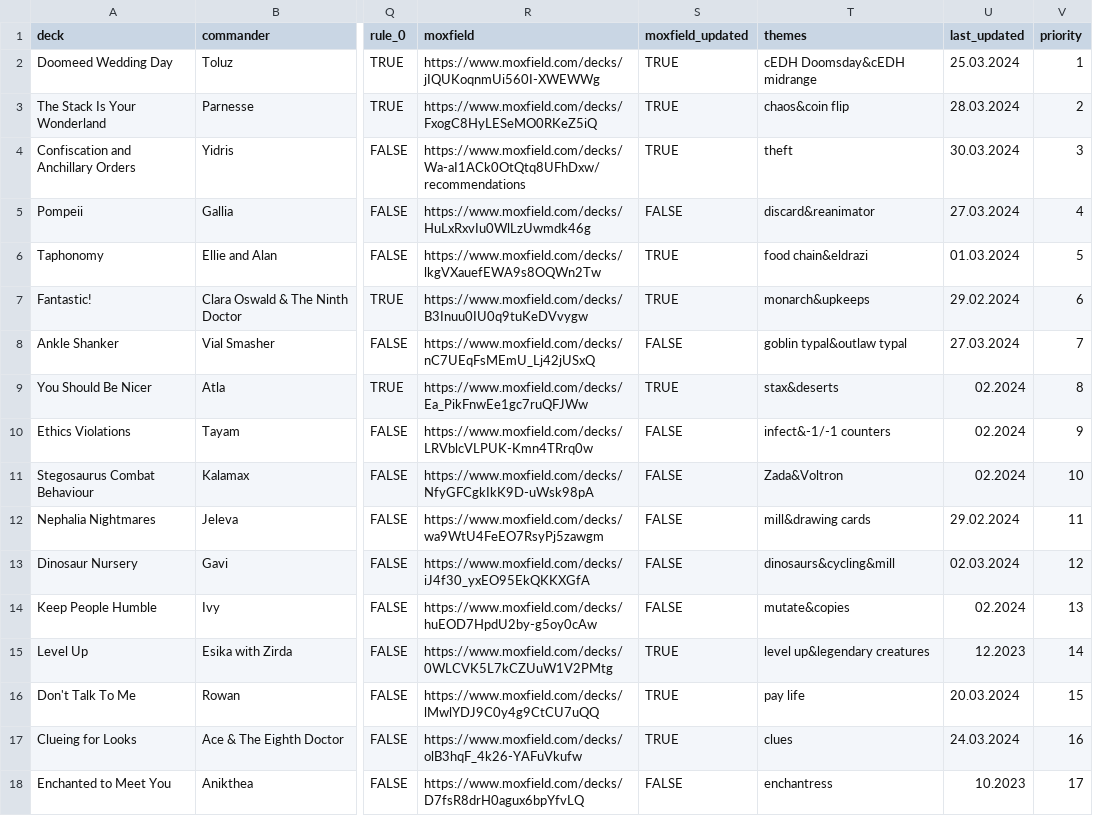
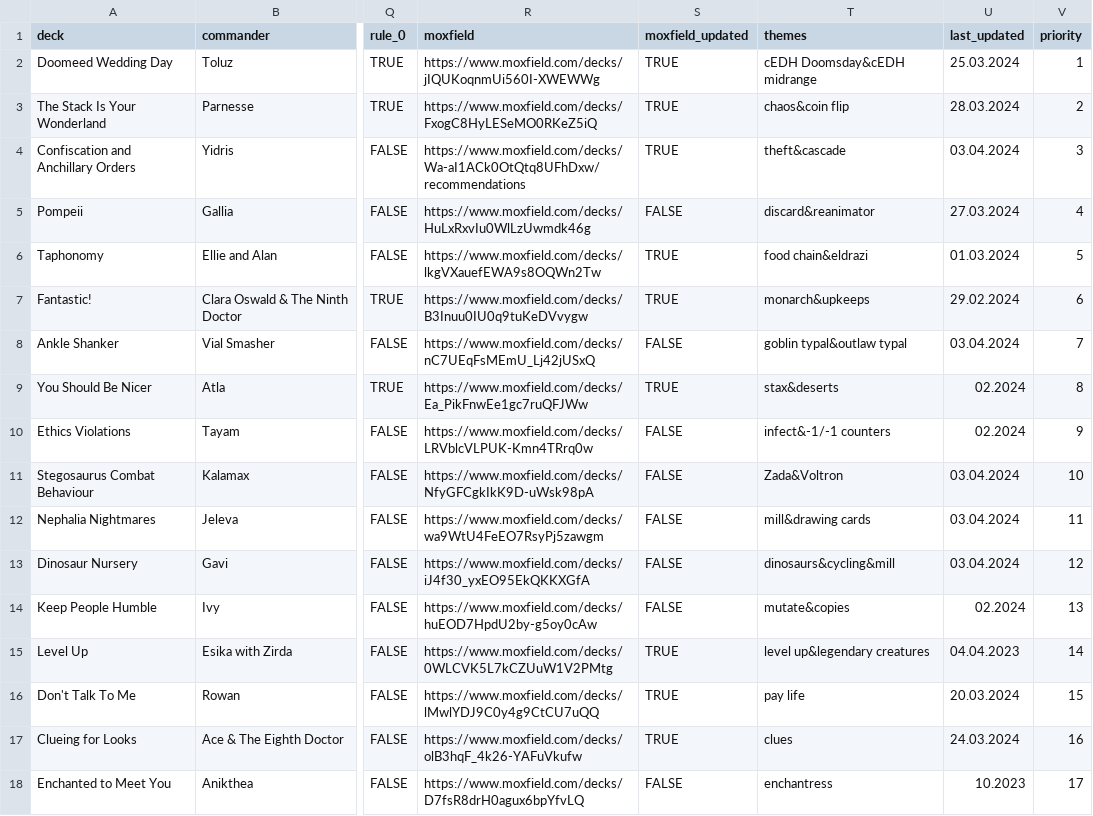
Before and after one commit to AlicedeSampaioKalkuhl/Magic, a CSV file: Decks.csv, drawn as a sheet; only a part is shown, gaps mark what is left out; the diff covers the shown part only; the diff names each change by its address in the sheet, - before the commit and + after, or states it on an @@ line.

```diff
--- a/Decks.csv
+++ b/Decks.csv
-T4 (themes): theft
+T4 (themes): theft&cascade
-U4 (last_updated): 30.03.2024
+U4 (last_updated): 03.04.2024
-U8 (last_updated): 27.03.2024
+U8 (last_updated): 03.04.2024
-U11 (last_updated): 02.2024
+U11 (last_updated): 03.04.2024
-U12 (last_updated): 29.02.2024
+U12 (last_updated): 03.04.2024
-U13 (last_updated): 02.03.2024
+U13 (last_updated): 03.04.2024
-U15 (last_updated): 12.2023
+U15 (last_updated): 04.04.2023
```
Also changed, not shown: 2 added rows, 1 removed row and 17 edited cells elsewhere in this file, 15 other files.
